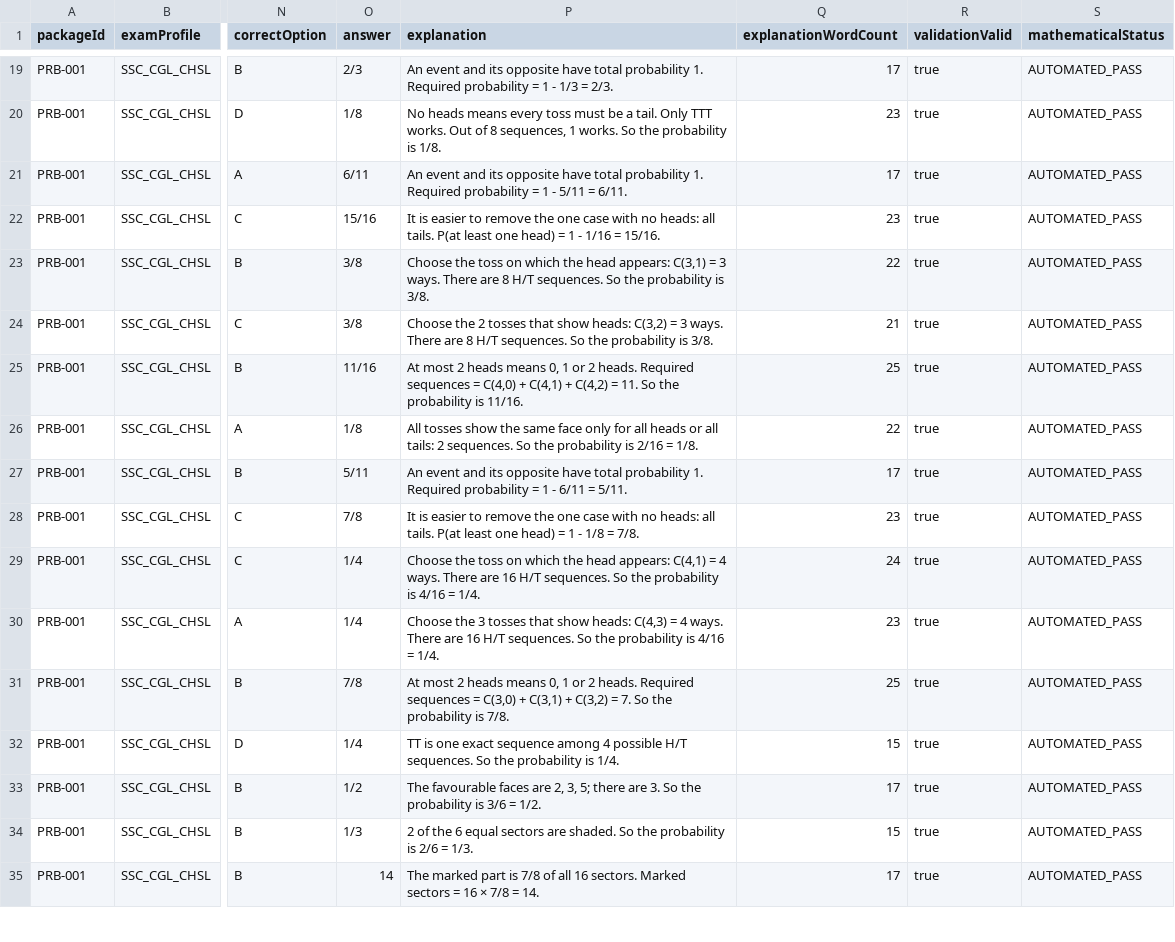
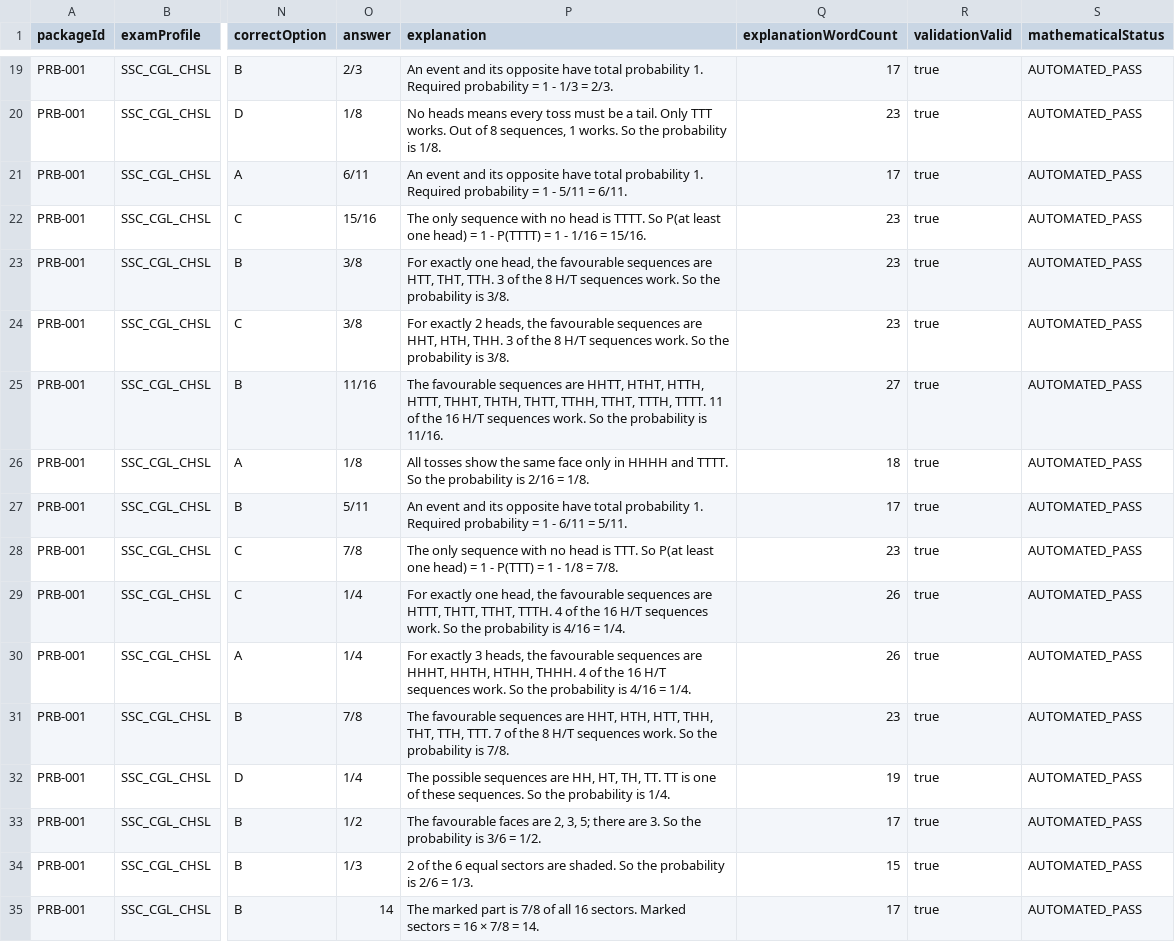
Before and after one commit to gurudhiman75-hash/Functional-Interface, a CSV file: artifacts/api-server/src/quant-v4/topics/Probability/PRB-001/human-review-en.csv, drawn as a sheet; only a part is shown, gaps mark what is left out; the diff covers the shown part only; the diff names each change by its address in the sheet, - before the commit and + after, or states it on an @@ line.

```diff
--- a/artifacts/api-server/src/quant-v4/topics/Probability/PRB-001/human-review-en.csv
+++ b/artifacts/api-server/src/quant-v4/topics/Probability/PRB-001/human-review-en.csv
-P22 (explanation): It is easier to remove the one case with no heads: all tails. P(at least one head) = 1…
+P22 (explanation): The only sequence with no head is TTTT. So P(at least one head) = 1 - P(TTTT) = 1…
-P23 (explanation): Choose the toss on which the head appears: C(3,1) = 3 ways. There are 8 H/T sequences. So the…
+P23 (explanation): For exactly one head, the favourable sequences are HTT, THT, TTH. 3 of the 8 H/T sequences work. So the…
-Q23 (explanationWordCount): 22
+Q23 (explanationWordCount): 23
-P24 (explanation): Choose the 2 tosses that show heads: C(3,2) = 3 ways. There are 8 H/T sequences. So the…
+P24 (explanation): For exactly 2 heads, the favourable sequences are HHT, HTH, THH. 3 of the 8 H/T sequences work. So the…
-Q24 (explanationWordCount): 21
+Q24 (explanationWordCount): 23
-P25 (explanation): At most 2 heads means 0, 1 or 2 heads. Required sequences = C(4,0) + C(4,1) + C(4,2) = 11. So the…
+P25 (explanation): The favourable sequences are HHTT, HTHT, HTTH, HTTT, THHT, THTH, THTT, TTHH, TTHT, TTTH, TTTT. 11 of the 16 H/T sequences work. So the…
-Q25 (explanationWordCount): 25
+Q25 (explanationWordCount): 27
-P26 (explanation): …face only for all heads or all tails: 2 sequences. So the…
+P26 (explanation): …face only in HHHH and TTTT. So the…
-Q26 (explanationWordCount): 22
+Q26 (explanationWordCount): 18
-P28 (explanation): It is easier to remove the one case with no heads: all tails. P(at least one head) = 1…
+P28 (explanation): The only sequence with no head is TTT. So P(at least one head) = 1 - P(TTT) = 1…
-P29 (explanation): Choose the toss on which the head appears: C(4,1) = 4 ways. There are 16 H/T sequences. So the…
+P29 (explanation): For exactly one head, the favourable sequences are HTTT, THTT, TTHT, TTTH. 4 of the 16 H/T sequences work. So the…
-Q29 (explanationWordCount): 24
+Q29 (explanationWordCount): 26
-P30 (explanation): Choose the 3 tosses that show heads: C(4,3) = 4 ways. There are 16 H/T sequences. So the…
+P30 (explanation): For exactly 3 heads, the favourable sequences are HHHT, HHTH, HTHH, THHH. 4 of the 16 H/T sequences work. So the…
-Q30 (explanationWordCount): 23
+Q30 (explanationWordCount): 26
-P31 (explanation): At most 2 heads means 0, 1 or 2 heads. Required sequences = C(3,0) + C(3,1) + C(3,2) = 7. So the…
+P31 (explanation): The favourable sequences are HHT, HTH, HTT, THH, THT, TTH, TTT. 7 of the 8 H/T sequences work. So the…
-Q31 (explanationWordCount): 25
+Q31 (explanationWordCount): 23
-P32 (explanation): TT is one exact sequence among 4 possible H/T sequences. So…
+P32 (explanation): The possible sequences are HH, HT, TH, TT. TT is one of these sequences. So…
-Q32 (explanationWordCount): 15
+Q32 (explanationWordCount): 19
```
Also changed, not shown: 36 edited cells elsewhere in this file, artifacts/api-server/src/quant-v4/topics/Probability/PRB-002/human-review-en.csv, 7 other files.
